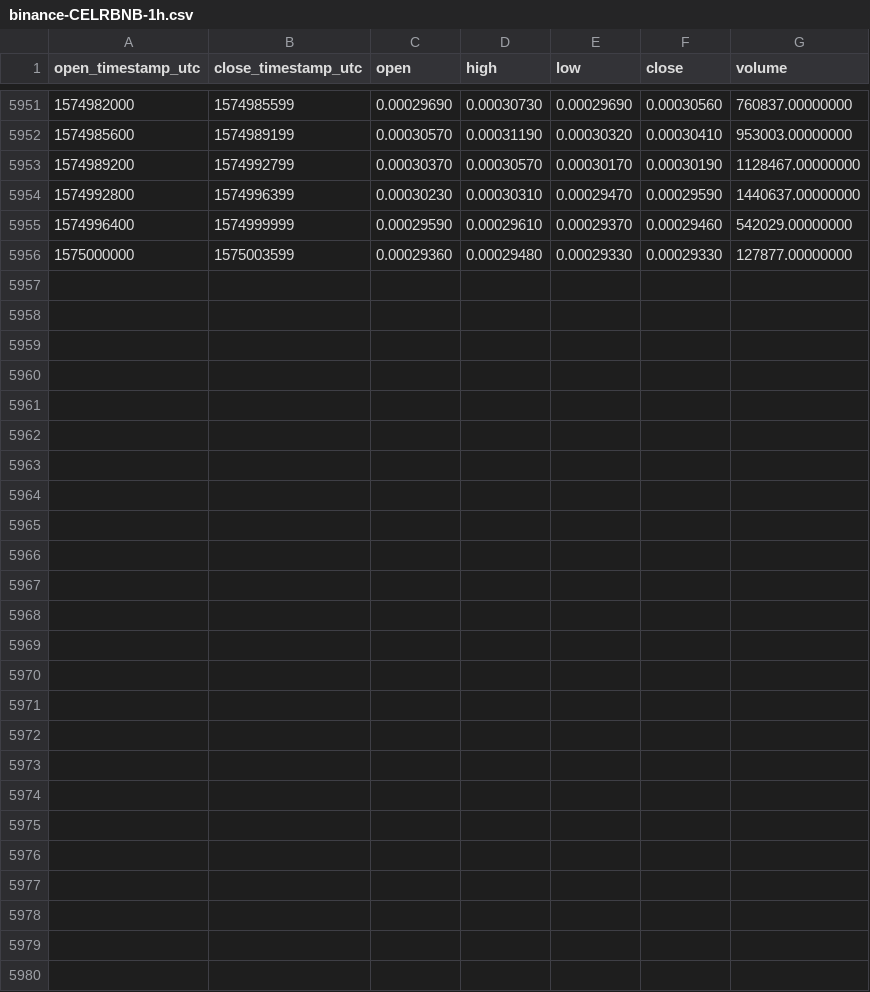
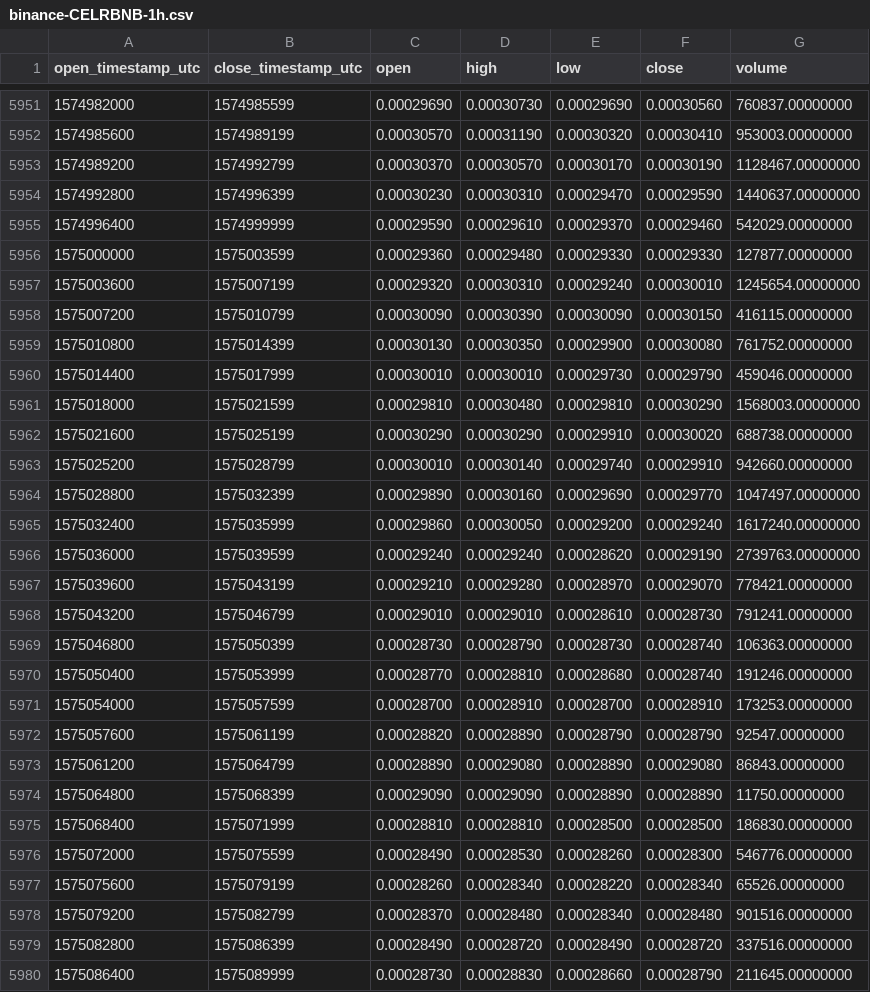
Before and after one commit to cryptobigbro/binance-CELRBNB, a CSV file: binance-CELRBNB-1h.csv, drawn as a sheet; only a part is shown, gaps mark what is left out.

Commit message:
Update OHLCV data.

```diff
--- a/binance-CELRBNB-1h.csv
+++ b/binance-CELRBNB-1h.csv
@@ -5956 +5956,25 @@ open_timestamp_utc,close_timestamp_utc,open,high,low,close,volume
 1575000000,1575003599,0.00029360,0.00029480,0.00029330,0.00029330,127877.00000000
+1575003600,1575007199,0.00029320,0.00030310,0.00029240,0.00030010,1245654.00000000
+1575007200,1575010799,0.00030090,0.00030390,0.00030090,0.00030150,416115.00000000
+1575010800,1575014399,0.00030130,0.00030350,0.00029900,0.00030080,761752.00000000
+1575014400,1575017999,0.00030010,0.00030010,0.00029730,0.00029790,459046.00000000
+1575018000,1575021599,0.00029810,0.00030480,0.00029810,0.00030290,1568003.00000000
+1575021600,1575025199,0.00030290,0.00030290,0.00029910,0.00030020,688738.00000000
+1575025200,1575028799,0.00030010,0.00030140,0.00029740,0.00029910,942660.00000000
+1575028800,1575032399,0.00029890,0.00030160,0.00029690,0.00029770,1047497.00000000
+1575032400,1575035999,0.00029860,0.00030050,0.00029200,0.00029240,1617240.00000000
+1575036000,1575039599,0.00029240,0.00029240,0.00028620,0.00029190,2739763.00000000
+1575039600,1575043199,0.00029210,0.00029280,0.00028970,0.00029070,778421.00000000
+1575043200,1575046799,0.00029010,0.00029010,0.00028610,0.00028730,791241.00000000
+1575046800,1575050399,0.00028730,0.00028790,0.00028730,0.00028740,106363.00000000
+1575050400,1575053999,0.00028770,0.00028810,0.00028680,0.00028740,191246.00000000
+1575054000,1575057599,0.00028700,0.00028910,0.00028700,0.00028910,173253.00000000
+1575057600,1575061199,0.00028820,0.00028890,0.00028790,0.00028790,92547.00000000
+1575061200,1575064799,0.00028890,0.00029080,0.00028890,0.00029080,86843.00000000
+1575064800,1575068399,0.00029090,0.00029090,0.00028890,0.00028890,11750.00000000
+1575068400,1575071999,0.00028810,0.00028810,0.00028500,0.00028500,186830.00000000
+1575072000,1575075599,0.00028490,0.00028530,0.00028260,0.00028300,546776.00000000
+1575075600,1575079199,0.00028260,0.00028340,0.00028220,0.00028340,65526.00000000
+1575079200,1575082799,0.00028370,0.00028480,0.00028340,0.00028480,901516.00000000
+1575082800,1575086399,0.00028490,0.00028720,0.00028490,0.00028720,337516.00000000
+1575086400,1575089999,0.00028730,0.00028830,0.00028660,0.00028790,211645.00000000
```
Also changed, not shown: binance-CELRBNB-1d.csv.
